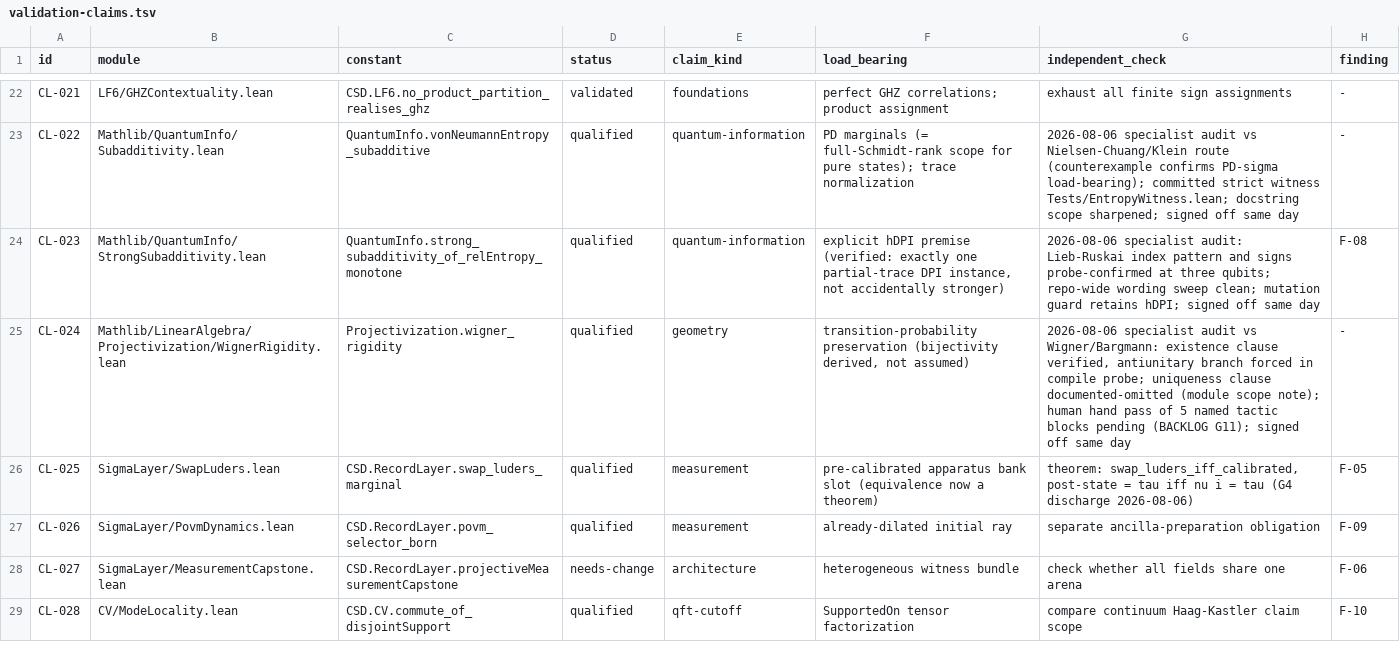
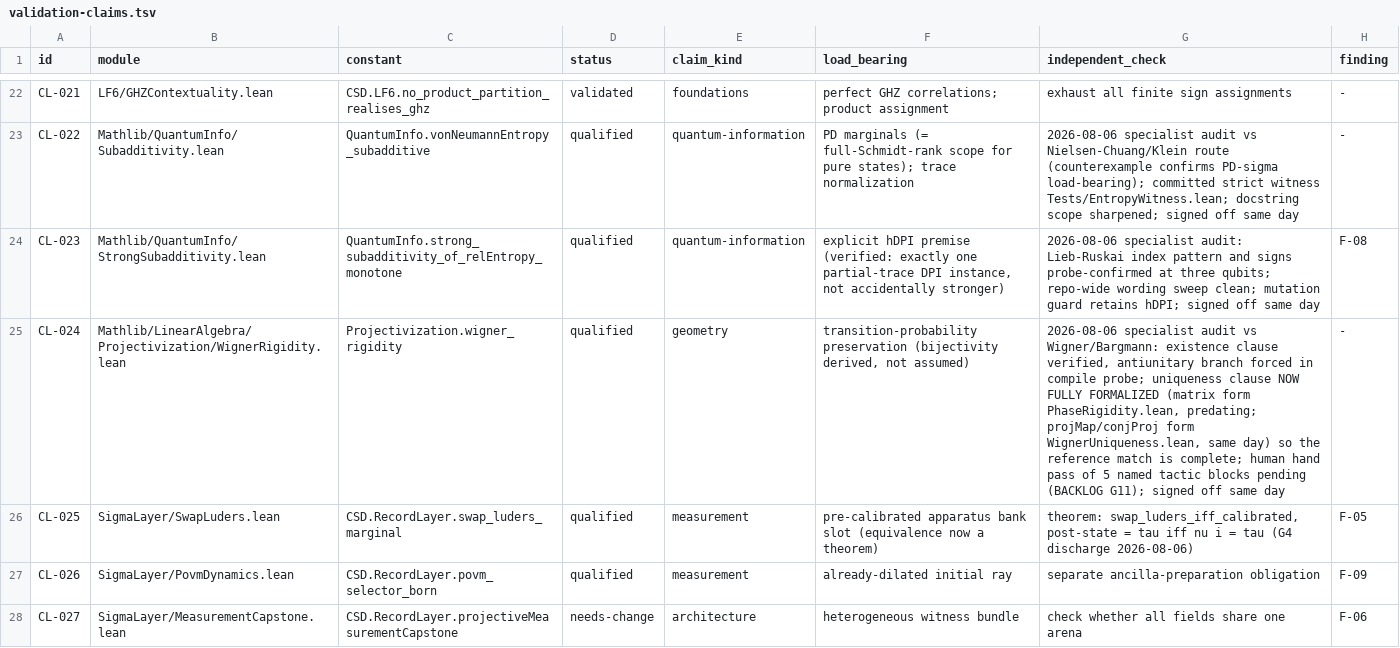
Before and after one commit to zblore/csd-lean4, a TSV file: specs/validation-claims.tsv, drawn as a sheet; only a part is shown, gaps mark what is left out; the shorter side is filled out with more unchanged rows.

```diff
--- a/specs/validation-claims.tsv
+++ b/specs/validation-claims.tsv
@@ -24,3 +24,3 @@ CL-022	Mathlib/QuantumInfo/Subadditivity.lean	QuantumInfo.vonNeumannEntropy_suba
 CL-023	Mathlib/QuantumInfo/StrongSubadditivity.lean	QuantumInfo.strong_subadditivity_of_relEntropy_monotone	qualified	quantum-information	explicit hDPI premise (verified: exactly one partial-trace DPI instance, not accidentally stronger)	2026-08-06 specialist audit: Lieb-Ruskai index pattern and signs probe-confirmed at three qubits; repo-wide wording sweep clean; mutation guard retains hDPI; signed off same day	F-08
-CL-024	Mathlib/LinearAlgebra/Projectivization/WignerRigidity.lean	Projectivization.wigner_rigidity	qualified	geometry	transition-probability preservation (bijectivity derived, not assumed)	2026-08-06 specialist audit vs Wigner/Bargmann: existence clause verified, antiunitary branch forced in compile probe; uniqueness clause documented-omitted (module scope note); human hand pass of 5 named tactic blocks pending (BACKLOG G11); signed off same day	-
+CL-024	Mathlib/LinearAlgebra/Projectivization/WignerRigidity.lean	Projectivization.wigner_rigidity	qualified	geometry	transition-probability preservation (bijectivity derived, not assumed)	2026-08-06 specialist audit vs Wigner/Bargmann: existence clause verified, antiunitary branch forced in compile probe; uniqueness clause NOW FULLY FORMALIZED (matrix form PhaseRigidity.lean, predating; projMap/conjProj form WignerUniqueness.lean, same day) so the reference match is complete; human hand pass of 5 named tactic blocks pending (BACKLOG G11); signed off same day	-
 CL-025	SigmaLayer/SwapLuders.lean	CSD.RecordLayer.swap_luders_marginal	qualified	measurement	pre-calibrated apparatus bank slot (equivalence now a theorem)	theorem: swap_luders_iff_calibrated, post-state = tau iff nu i = tau (G4 discharge 2026-08-06)	F-05
```
Also changed, not shown: 6 other files.
